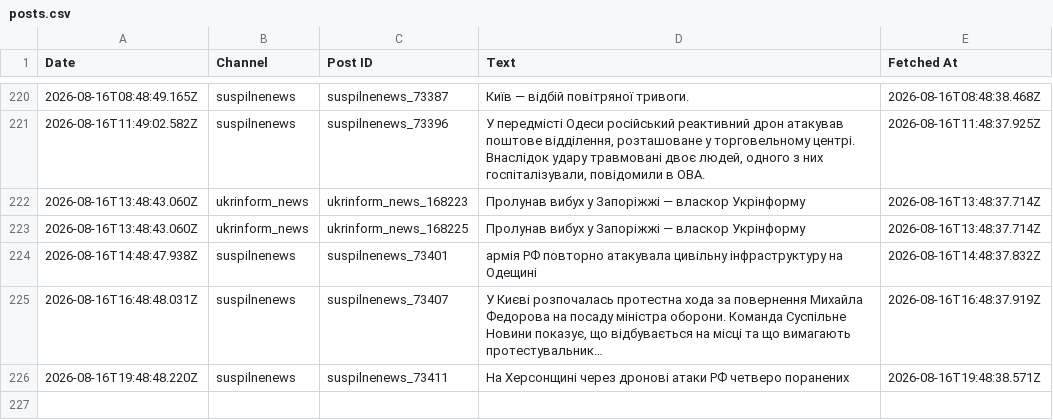
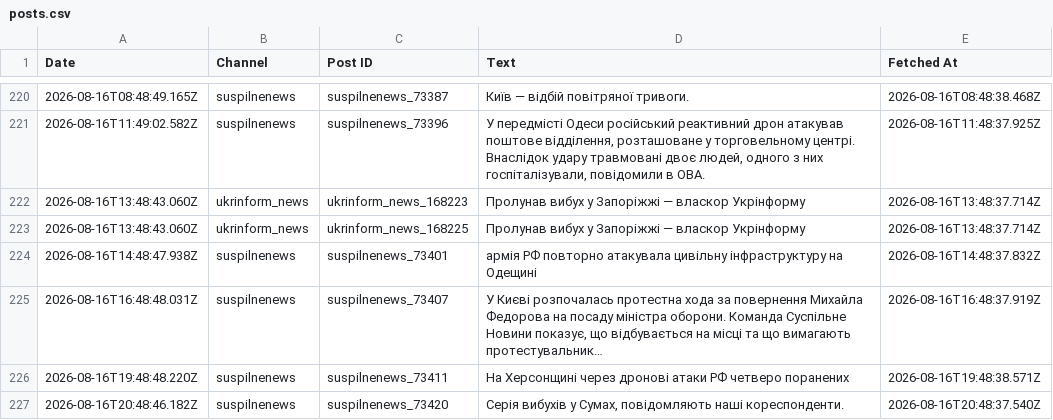
Before and after one commit to ymotorna/news-digest-data, a CSV file: posts.csv, drawn as a sheet; only a part is shown, gaps mark what is left out; long unchanged cells end in …; the diff names each change by its address in the sheet, - before the commit and + after, or states it on an @@ line.

Commit message:
Update 2026-08-16T20:48

```diff
--- a/posts.csv
+++ b/posts.csv
+row 227: 2026-08-16T20:48:46.182Z | suspilnenews | suspilnenews_73420 | Серія вибухів у Сумах, повідомляють наші кореспонденти. | 2026-08-16T20:48:37.540Z
```
